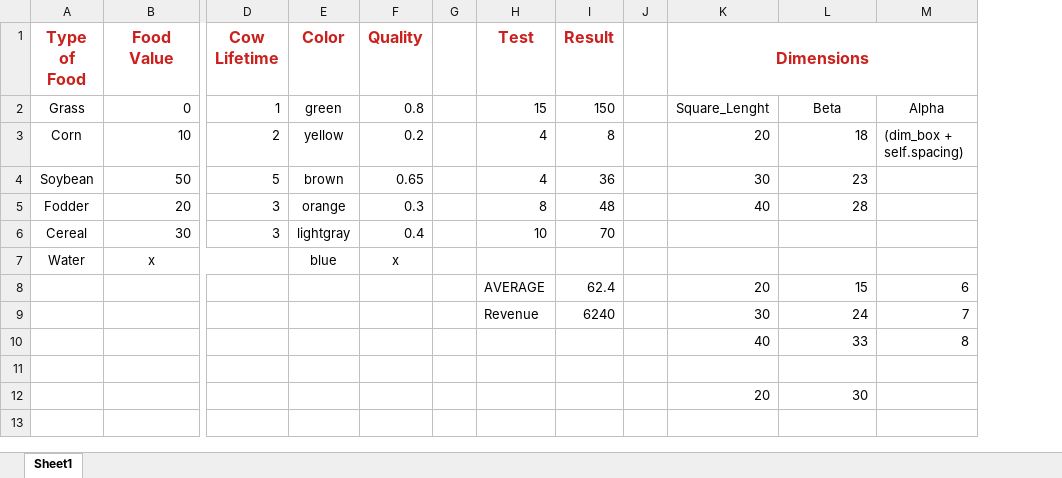
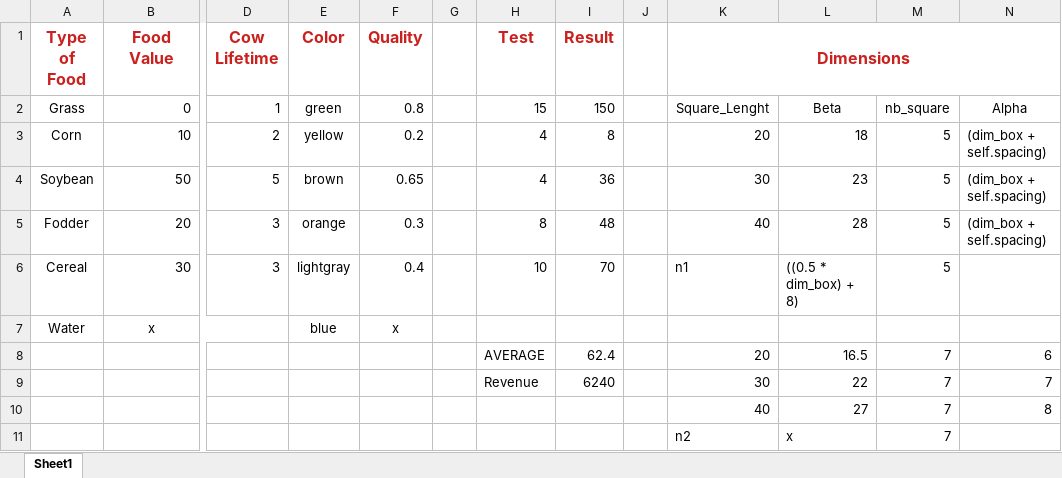
Before and after one commit to Teravla/Cowssss, an Excel workbook: rules.xlsx, sheet Sheet1, drawn as a sheet; only a part is shown, gaps mark what is left out; values as stored, in another font and other column widths than the file's, no borders; removed rows and columns are numbered as before the commit, all else as after; rows hold the shown columns only; the diff names each change by its address in the sheet, - before the commit and + after, or states it on an @@ line.

```diff
--- a/rules.xlsx (sheet Sheet1)
+++ b/rules.xlsx (sheet Sheet1)
+column M, rows 2-11: nb_square | 5 | 5 | 5 | 5 |  | 7 | 7 | 7 | 7
-N4:N5: (empty)
+N4:N5: (dim_box + self.spacing)
-K6 (Dimensions): (empty)
+K6 (Dimensions): n1
-L6: (empty)
+L6: ((0.5 * dim_box) + 8)
-L8: 15
+L8: 16.5
-L9: 24
+L9: 22
-L10: 33
+L10: 27
-row 11: (empty)
+row 11:  |  |  |  |  |  |  |  |  | n2 | x | 7
-row 12:  |  |  |  |  |  |  |  |  | 20 | 30
```
Also changed, not shown: 8 other files.
